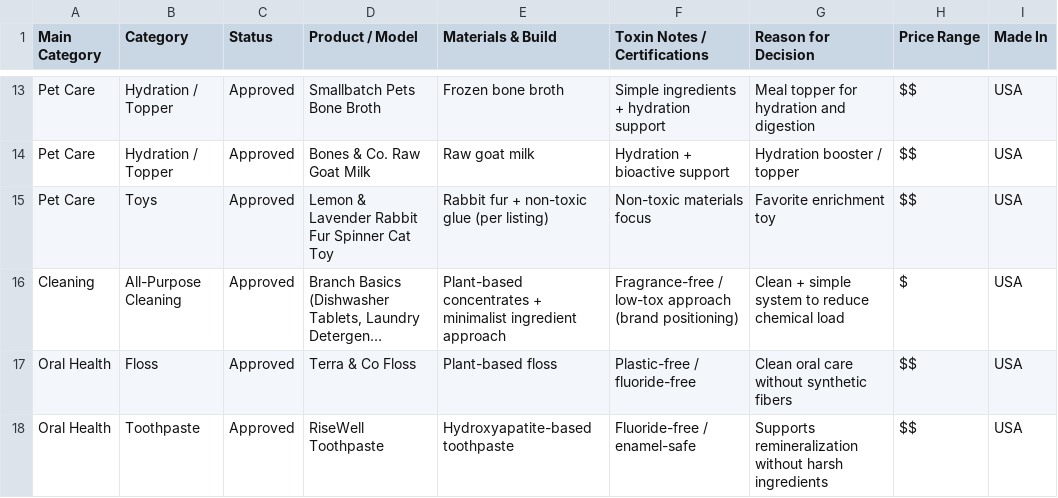
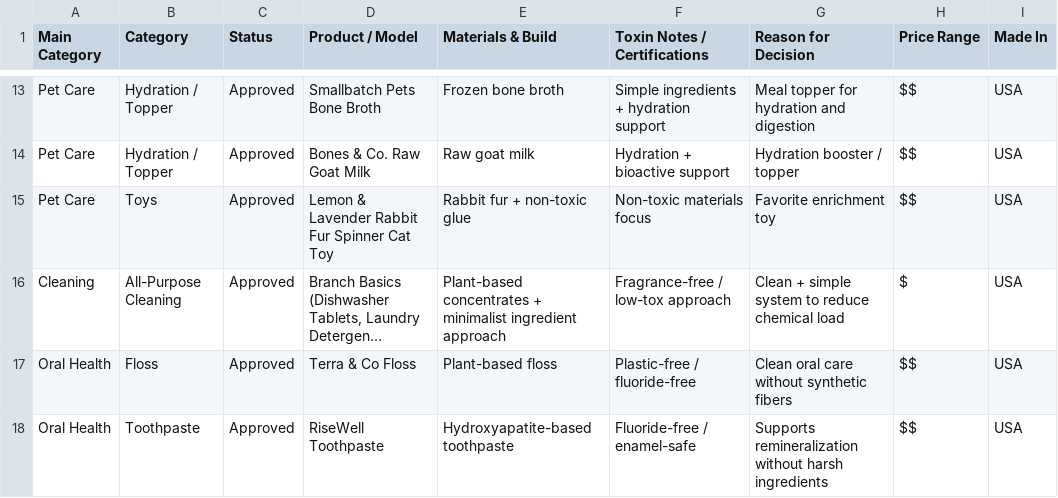
Before and after one commit to sunkissedbrandy/humanresetproject, a CSV file: Non_Toxic_Product_Vetting_Log.csv, drawn as a sheet; only a part is shown, gaps mark what is left out; long unchanged cells end in …; the diff names each change by its address in the sheet, - before the commit and + after, or states it on an @@ line.

Commit message:
Update Non_Toxic_Product_Vetting_Log.csv

```diff
--- a/Non_Toxic_Product_Vetting_Log.csv
+++ b/Non_Toxic_Product_Vetting_Log.csv
-E15 (Materials & Build): Rabbit fur + non-toxic glue (per listing)
+E15 (Materials & Build): Rabbit fur + non-toxic glue
-F16 (Toxin Notes / Certifications): Fragrance-free / low-tox approach (brand positioning)
+F16 (Toxin Notes / Certifications): Fragrance-free / low-tox approach
```
